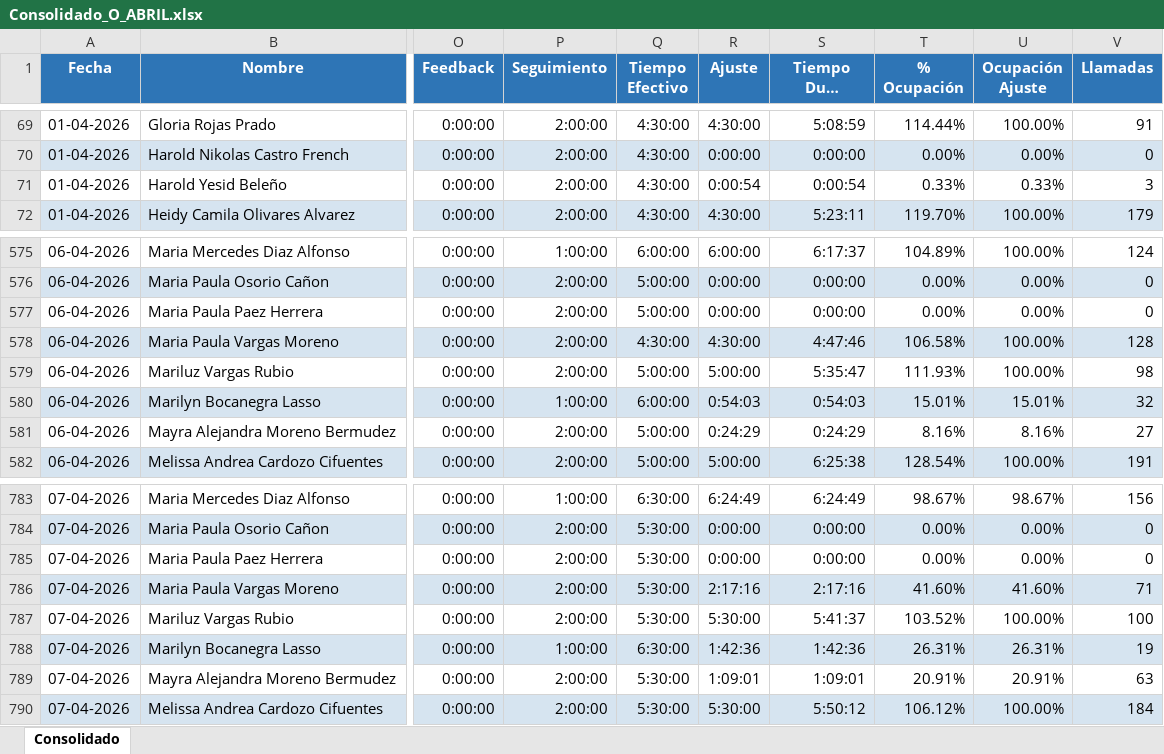
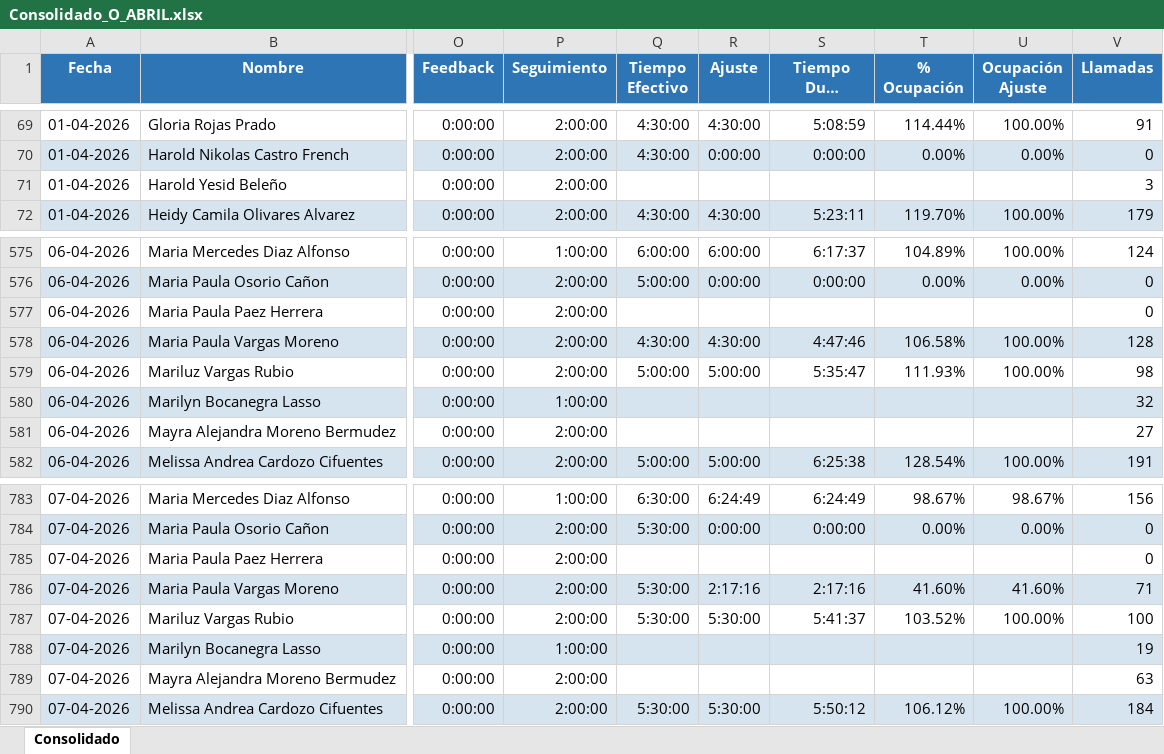
Before and after one commit to guillermocalderon-WFM-UM/WFM, an Excel workbook: Consolidado_O_ABRIL.xlsx, sheet Consolidado, drawn as a sheet; only a part is shown, gaps mark what is left out; long unchanged cells end in …; values as stored, in another font and other column widths than the file's, no borders; the diff covers the shown part only; the diff names each change by its address in the sheet, - before the commit and + after, or states it on an @@ line.

```diff
--- a/Consolidado_O_ABRIL.xlsx (sheet Consolidado)
+++ b/Consolidado_O_ABRIL.xlsx (sheet Consolidado)
-Q71 (Tiempo Efectivo): 4:30:00
+Q71 (Tiempo Efectivo): (empty)
-R71 (Ajuste): 0:00:54
+R71 (Ajuste): (empty)
-S71 (Tiempo Dur. Llamadas): 0:00:54
+S71 (Tiempo Dur. Llamadas): (empty)
-T71 (% Ocupación): 0.33%
+T71 (% Ocupación): (empty)
-U71 (Ocupación Ajuste): 0.33%
+U71 (Ocupación Ajuste): (empty)
-Q577 (Tiempo Efectivo): 5:00:00
+Q577 (Tiempo Efectivo): (empty)
-R577 (Ajuste): 0:00:00
+R577 (Ajuste): (empty)
-S577 (Tiempo Dur. Llamadas): 0:00:00
+S577 (Tiempo Dur. Llamadas): (empty)
-T577 (% Ocupación): 0.00%
+T577 (% Ocupación): (empty)
-U577 (Ocupación Ajuste): 0.00%
+U577 (Ocupación Ajuste): (empty)
-Q580 (Tiempo Efectivo): 6:00:00
+Q580 (Tiempo Efectivo): (empty)
-R580 (Ajuste): 0:54:03
+R580 (Ajuste): (empty)
-S580 (Tiempo Dur. Llamadas): 0:54:03
+S580 (Tiempo Dur. Llamadas): (empty)
-T580 (% Ocupación): 15.01%
+T580 (% Ocupación): (empty)
-U580 (Ocupación Ajuste): 15.01%
+U580 (Ocupación Ajuste): (empty)
-Q581 (Tiempo Efectivo): 5:00:00
+Q581 (Tiempo Efectivo): (empty)
-R581 (Ajuste): 0:24:29
+R581 (Ajuste): (empty)
-S581 (Tiempo Dur. Llamadas): 0:24:29
+S581 (Tiempo Dur. Llamadas): (empty)
-T581 (% Ocupación): 8.16%
+T581 (% Ocupación): (empty)
-U581 (Ocupación Ajuste): 8.16%
+U581 (Ocupación Ajuste): (empty)
-Q785 (Tiempo Efectivo): 5:30:00
+Q785 (Tiempo Efectivo): (empty)
-R785 (Ajuste): 0:00:00
+R785 (Ajuste): (empty)
-S785 (Tiempo Dur. Llamadas): 0:00:00
+S785 (Tiempo Dur. Llamadas): (empty)
-T785 (% Ocupación): 0.00%
+T785 (% Ocupación): (empty)
-U785 (Ocupación Ajuste): 0.00%
+U785 (Ocupación Ajuste): (empty)
-Q788 (Tiempo Efectivo): 6:30:00
+Q788 (Tiempo Efectivo): (empty)
-R788 (Ajuste): 1:42:36
+R788 (Ajuste): (empty)
-S788 (Tiempo Dur. Llamadas): 1:42:36
+S788 (Tiempo Dur. Llamadas): (empty)
-T788 (% Ocupación): 26.31%
+T788 (% Ocupación): (empty)
-U788 (Ocupación Ajuste): 26.31%
+U788 (Ocupación Ajuste): (empty)
-Q789 (Tiempo Efectivo): 5:30:00
+Q789 (Tiempo Efectivo): (empty)
-R789 (Ajuste): 1:09:01
+R789 (Ajuste): (empty)
-S789 (Tiempo Dur. Llamadas): 1:09:01
+S789 (Tiempo Dur. Llamadas): (empty)
-T789 (% Ocupación): 20.91%
+T789 (% Ocupación): (empty)
-U789 (Ocupación Ajuste): 20.91%
+U789 (Ocupación Ajuste): (empty)
```
Also changed, not shown: 925 edited cells elsewhere in this sheet, Consolidado_O_JUNIO.xlsx, 1 other file.
